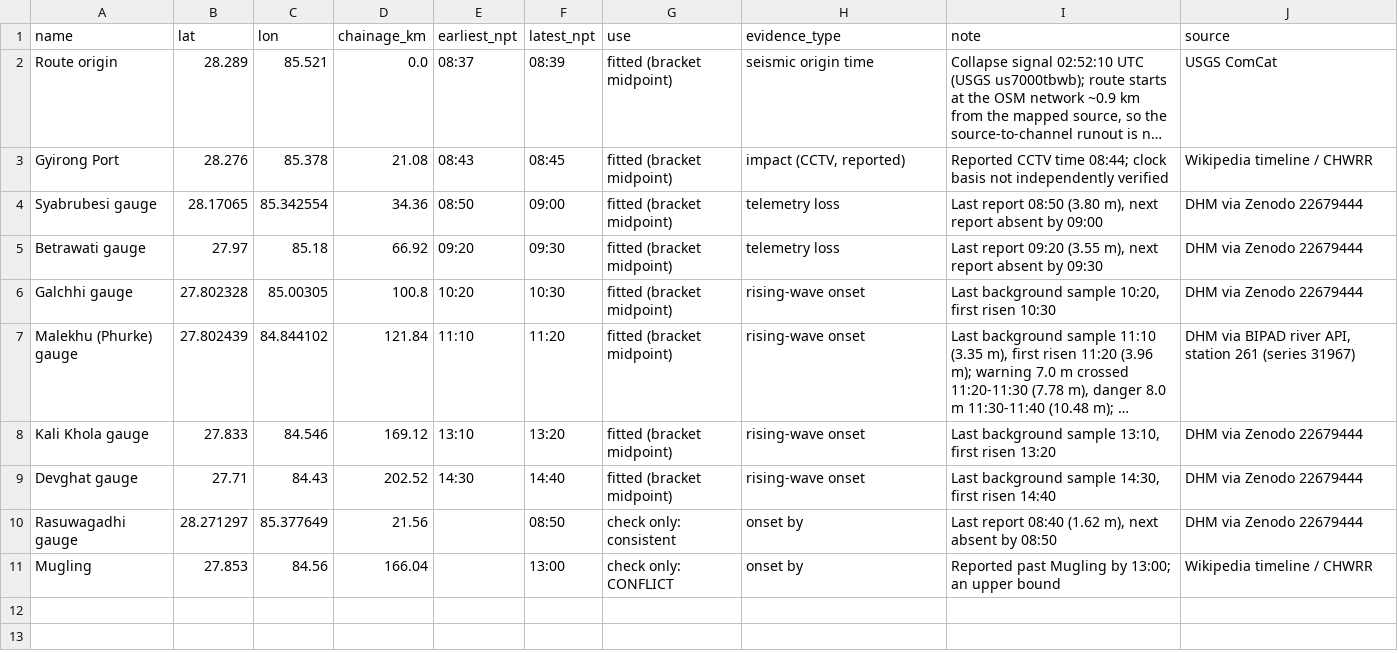
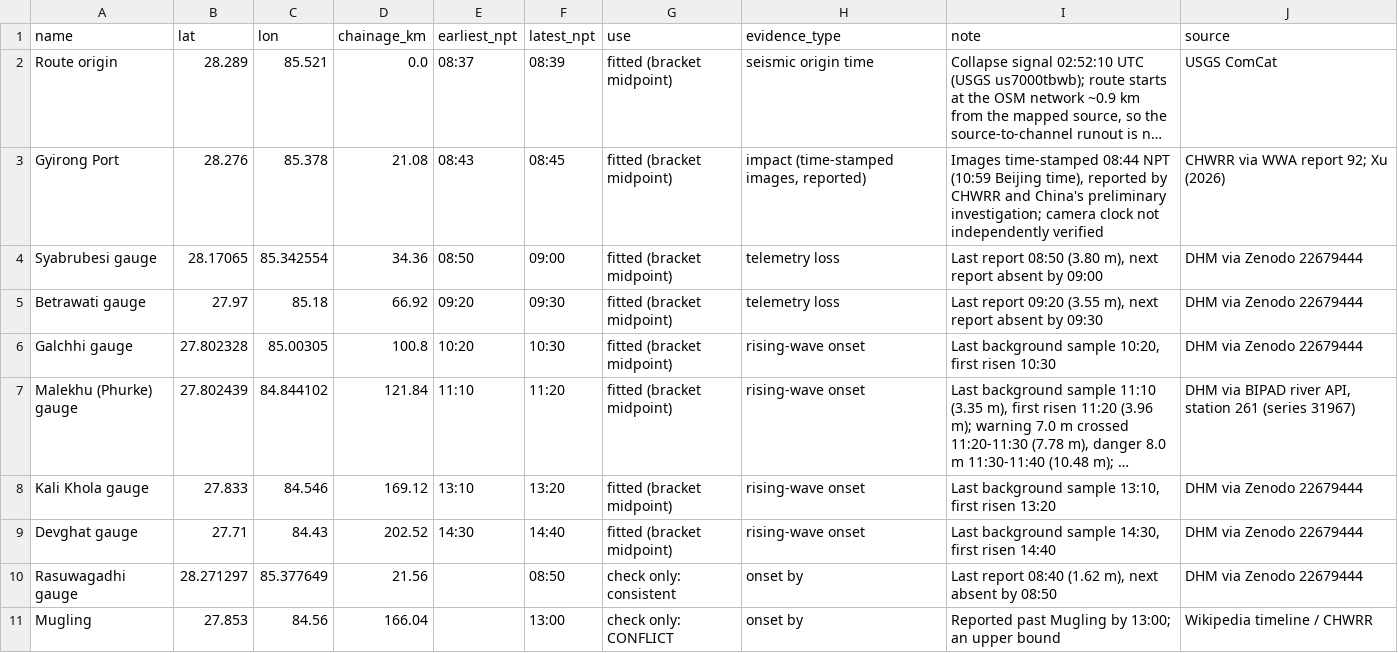
Before and after one commit to IbaadGEO/trishuli-flood-trace, a CSV file: anchors.csv, drawn as a sheet; long unchanged cells end in …; the diff names each change by its address in the sheet, - before the commit and + after, or states it on an @@ line.

```diff
--- a/anchors.csv
+++ b/anchors.csv
-H3 (evidence_type): impact (CCTV, reported)
+H3 (evidence_type): impact (time-stamped images, reported)
-I3 (note): Reported CCTV time 08:44; clock basis not independently…
+I3 (note): Images time-stamped 08:44 NPT (10:59 Beijing time), reported by CHWRR and China's preliminary investigation; camera clock not independently…
-J3 (source): Wikipedia timeline / CHWRR
+J3 (source): CHWRR via WWA report 92; Xu (2026)
```
Also changed, not shown: sources.csv, 6 other files.
